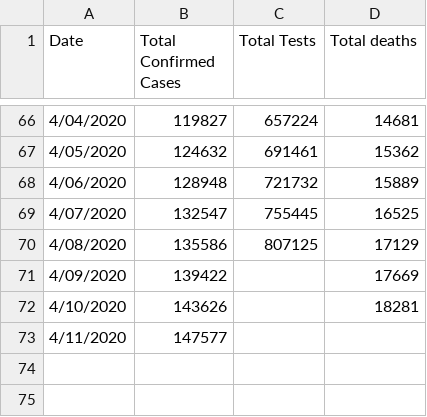
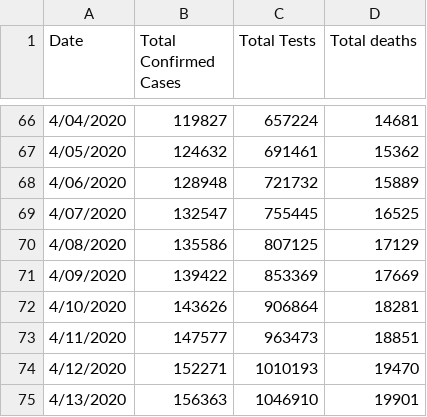
Before and after one commit to ideascol/covid19, a CSV file: data/data_italy.csv, drawn as a sheet; only a part is shown, gaps mark what is left out.

```diff
--- a/data/data_italy.csv
+++ b/data/data_italy.csv
@@ -70,4 +70,6 @@ Date,Total Confirmed Cases,Total Tests,Total deaths
 4/08/2020,135586,807125,17129
-4/09/2020,139422,,17669
-4/10/2020,143626,,18281
-4/11/2020,147577,,
+4/09/2020,139422,853369,17669
+4/10/2020,143626,906864,18281
+4/11/2020,147577,963473,18851
+4/12/2020,152271,1010193,19470
+4/13/2020,156363,1046910,19901
```
Also changed, not shown: data/data_200day_confirmed_cases_countries.csv, data/data_200day_tests_countries.csv, 5 other files.
